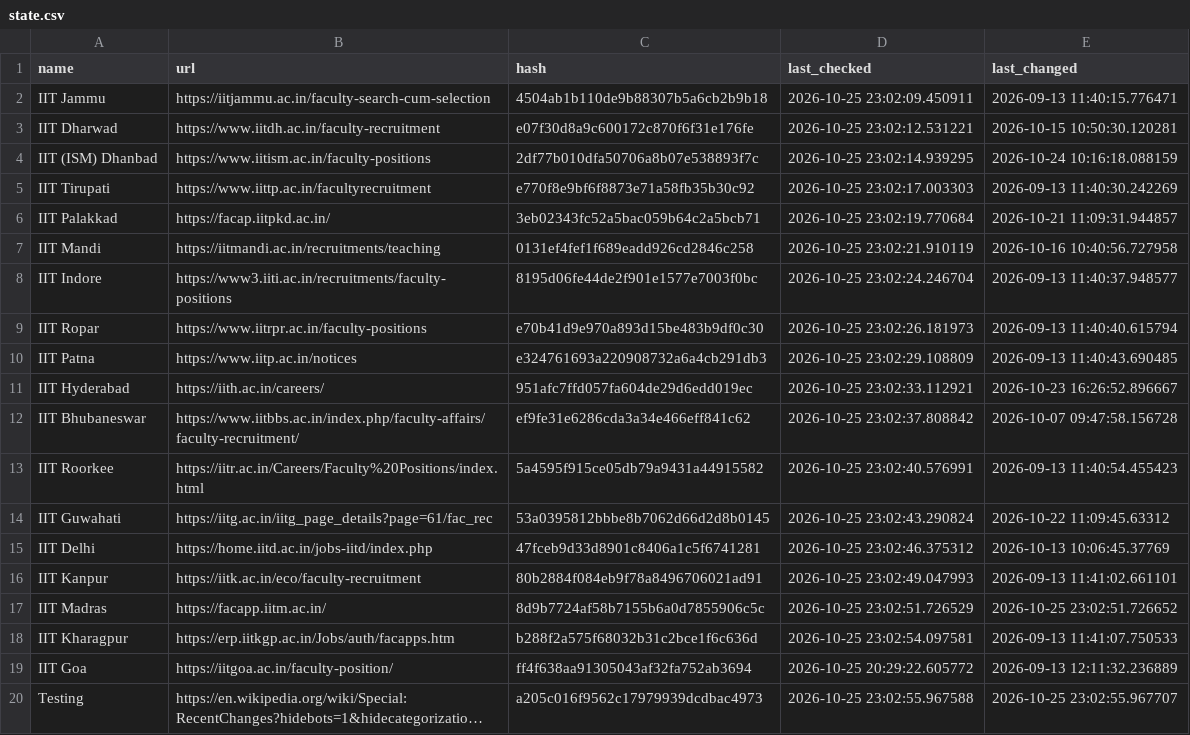
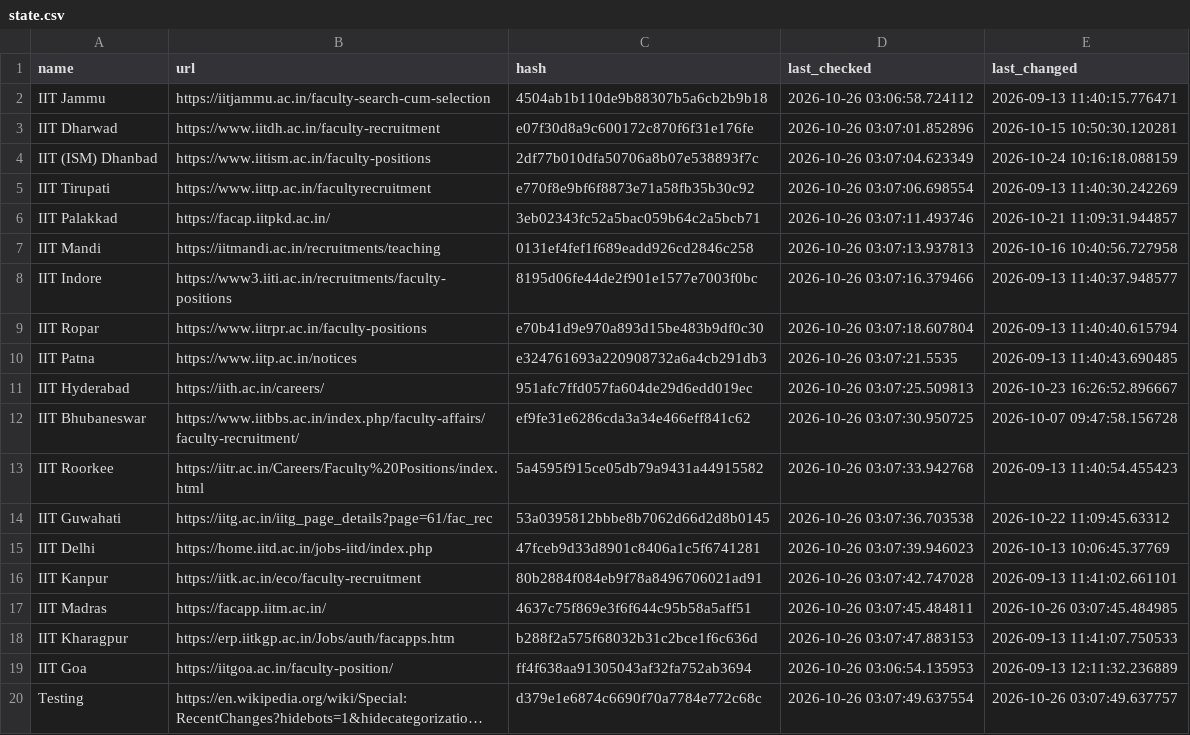
Before and after one commit to AbhibhavS/Faculty_watcher, a CSV file: state.csv, drawn as a sheet; long unchanged cells end in …; the diff names each change by its address in the sheet, - before the commit and + after, or states it on an @@ line.

```diff
--- a/state.csv
+++ b/state.csv
-D2 (last_checked): 2026-10-25 23:02:09.450911
+D2 (last_checked): 2026-10-26 03:06:58.724112
-D3 (last_checked): 2026-10-25 23:02:12.531221
+D3 (last_checked): 2026-10-26 03:07:01.852896
-D4 (last_checked): 2026-10-25 23:02:14.939295
+D4 (last_checked): 2026-10-26 03:07:04.623349
-D5 (last_checked): 2026-10-25 23:02:17.003303
+D5 (last_checked): 2026-10-26 03:07:06.698554
-D6 (last_checked): 2026-10-25 23:02:19.770684
+D6 (last_checked): 2026-10-26 03:07:11.493746
-D7 (last_checked): 2026-10-25 23:02:21.910119
+D7 (last_checked): 2026-10-26 03:07:13.937813
-D8 (last_checked): 2026-10-25 23:02:24.246704
+D8 (last_checked): 2026-10-26 03:07:16.379466
-D9 (last_checked): 2026-10-25 23:02:26.181973
+D9 (last_checked): 2026-10-26 03:07:18.607804
-D10 (last_checked): 2026-10-25 23:02:29.108809
+D10 (last_checked): 2026-10-26 03:07:21.5535
-D11 (last_checked): 2026-10-25 23:02:33.112921
+D11 (last_checked): 2026-10-26 03:07:25.509813
-D12 (last_checked): 2026-10-25 23:02:37.808842
+D12 (last_checked): 2026-10-26 03:07:30.950725
-D13 (last_checked): 2026-10-25 23:02:40.576991
+D13 (last_checked): 2026-10-26 03:07:33.942768
-D14 (last_checked): 2026-10-25 23:02:43.290824
+D14 (last_checked): 2026-10-26 03:07:36.703538
-D15 (last_checked): 2026-10-25 23:02:46.375312
+D15 (last_checked): 2026-10-26 03:07:39.946023
-D16 (last_checked): 2026-10-25 23:02:49.047993
+D16 (last_checked): 2026-10-26 03:07:42.747028
-C17 (hash): 8d9b7724af58b7155b6a0d7855906c5c
+C17 (hash): 4637c75f869e3f6f644c95b58a5aff51
-D17 (last_checked): 2026-10-25 23:02:51.726529
+D17 (last_checked): 2026-10-26 03:07:45.484811
-E17 (last_changed): 2026-10-25 23:02:51.726652
+E17 (last_changed): 2026-10-26 03:07:45.484985
-D18 (last_checked): 2026-10-25 23:02:54.097581
+D18 (last_checked): 2026-10-26 03:07:47.883153
-D19 (last_checked): 2026-10-25 20:29:22.605772
+D19 (last_checked): 2026-10-26 03:06:54.135953
-C20 (hash): a205c016f9562c17979939dcdbac4973
+C20 (hash): d379e1e6874c6690f70a7784e772c68c
-D20 (last_checked): 2026-10-25 23:02:55.967588
+D20 (last_checked): 2026-10-26 03:07:49.637554
-E20 (last_changed): 2026-10-25 23:02:55.967707
+E20 (last_changed): 2026-10-26 03:07:49.637757
```
Also changed, not shown: 1 other file.
